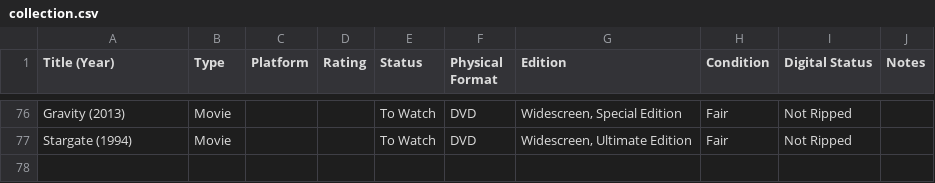
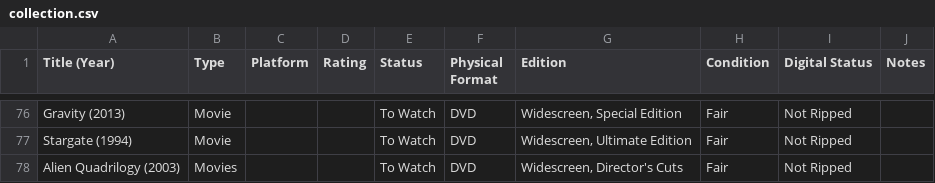
Before and after one commit to jacobdensford/playlist, a CSV file: data/collection.csv, drawn as a sheet; only a part is shown, gaps mark what is left out.

Commit message:
dd alien

```diff
--- a/data/collection.csv
+++ b/data/collection.csv
@@ -77 +77,2 @@ Gravity (2013),Movie,,,To Watch,DVD,"Widescreen, Special Edition",Fair,Not Rippe
 Stargate (1994),Movie,,,To Watch,DVD,"Widescreen, Ultimate Edition",Fair,Not Ripped,
+Alien Quadrilogy (2003),Movies,,,To Watch,DVD,"Widescreen, Director's Cuts",Fair,Not Ripped
```
